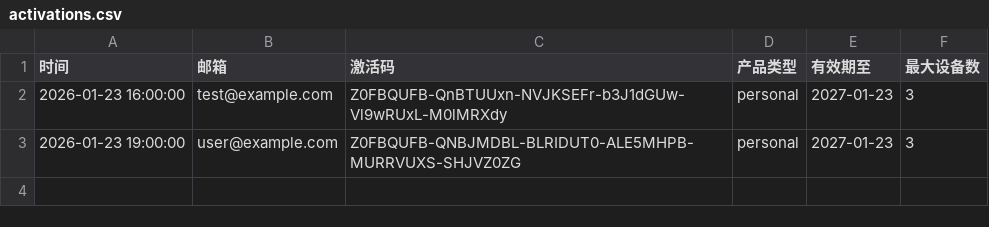
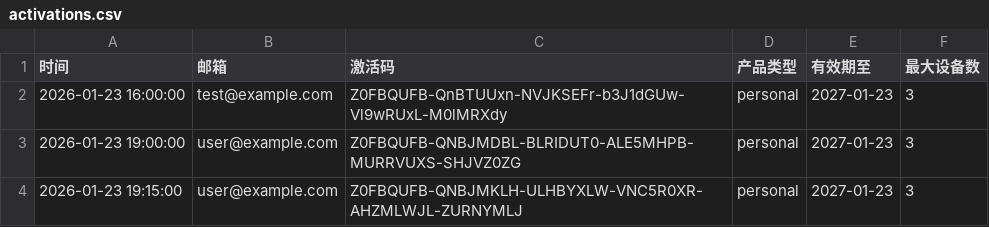
Before and after one commit to lan26766/pdf_email, a CSV file: activations.csv, drawn as a sheet.

```diff
--- a/activations.csv
+++ b/activations.csv
@@ -3 +3,2 @@
 2026-01-23 19:00:00,user@example.com,Z0FBQUFB-QNBJMDBL-BLRIDUT0-ALE5MHPB-MURRVUXS-SHJVZ0ZG,personal,2027-01-23,3
+2026-01-23 19:15:00,user@example.com,Z0FBQUFB-QNBJMKLH-ULHBYXLW-VNC5R0XR-AHZMLWJL-ZURNYMLJ,personal,2027-01-23,3
```
Also changed, not shown: 1 other file.
